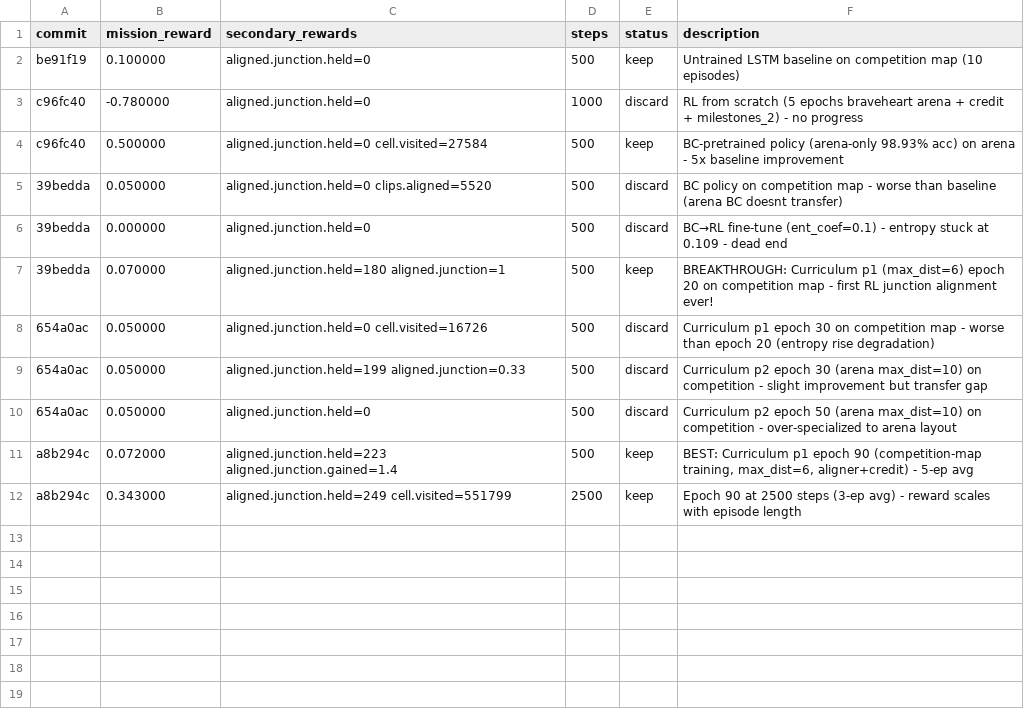
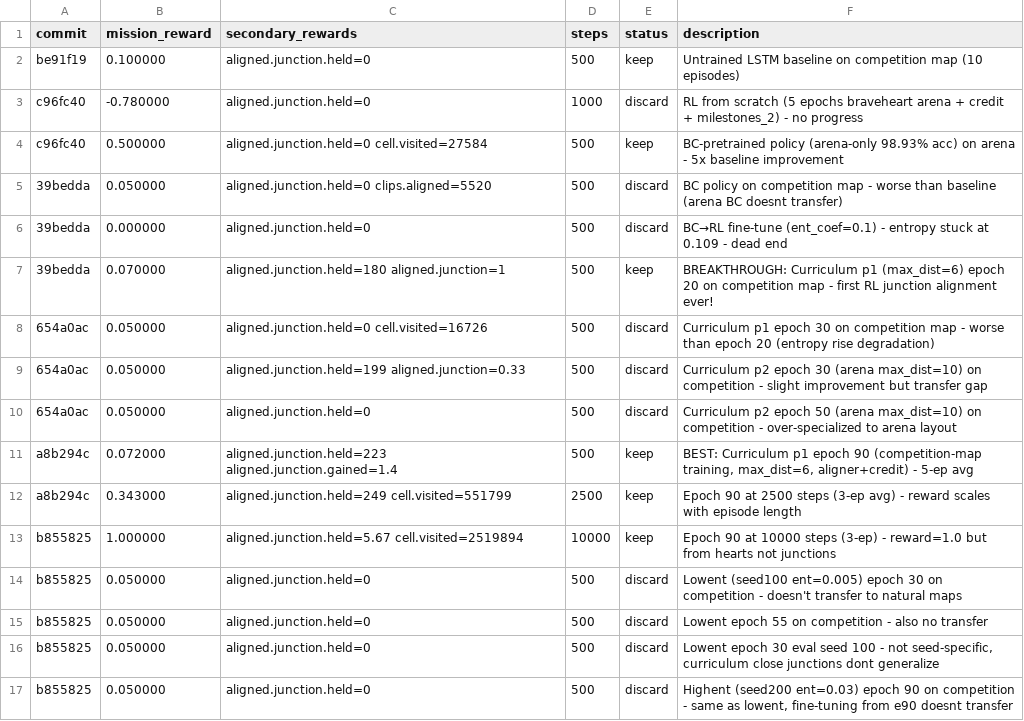
Before and after one commit to SolbiatiAlessandro/cogames, a TSV file: docs/results_claude-amazing-meitner-SZmUt.tsv, drawn as a sheet; the diff names each change by its address in the sheet, - before the commit and + after, or states it on an @@ line.

```diff
--- a/docs/results_claude-amazing-meitner-SZmUt.tsv
+++ b/docs/results_claude-amazing-meitner-SZmUt.tsv
+row 13: b855825 | 1.000000 | aligned.junction.held=5.67 cell.visited=2519894 | 10000 | keep | Epoch 90 at 10000 steps (3-ep) - reward=1.0 but from hearts not junctions
+row 14: b855825 | 0.050000 | aligned.junction.held=0 | 500 | discard | Lowent (seed100 ent=0.005) epoch 30 on competition - doesn't transfer to natural maps
+row 15: b855825 | 0.050000 | aligned.junction.held=0 | 500 | discard | Lowent epoch 55 on competition - also no transfer
+row 16: b855825 | 0.050000 | aligned.junction.held=0 | 500 | discard | Lowent epoch 30 eval seed 100 - not seed-specific, curriculum close junctions dont generalize
+row 17: b855825 | 0.050000 | aligned.junction.held=0 | 500 | discard | Highent (seed200 ent=0.03) epoch 90 on competition - same as lowent, fine-tuning from e90 doesnt transfer
```
Also changed, not shown: 2 other files.
